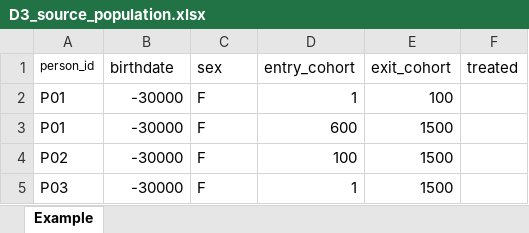
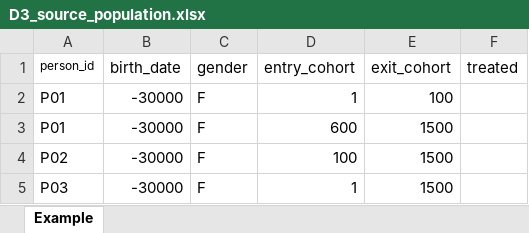
Before and after one commit to ARS-toscana/emorragie_gravi, an Excel workbook: i_test/test_D3_study_population/D3_source_population.xlsx, sheet Example, drawn as a sheet; values as stored, in another font and other column widths than the file's, no borders; the diff names each change by its address in the sheet, - before the commit and + after, or states it on an @@ line.

```diff
--- a/i_test/test_D3_study_population/D3_source_population.xlsx (sheet Example)
+++ b/i_test/test_D3_study_population/D3_source_population.xlsx (sheet Example)
-B1: birthdate
+B1: birth_date
-C1: sex
+C1: gender
```
Also changed, not shown: i_test/test_D4_analytical_dataset/D3_study_population.xlsx, 49 other files.
